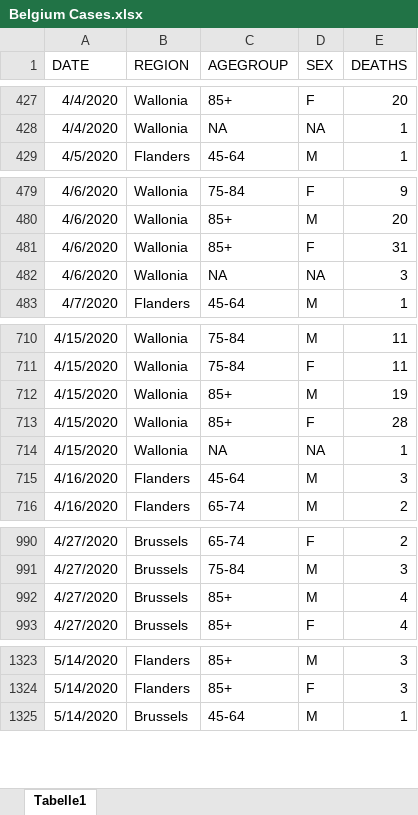
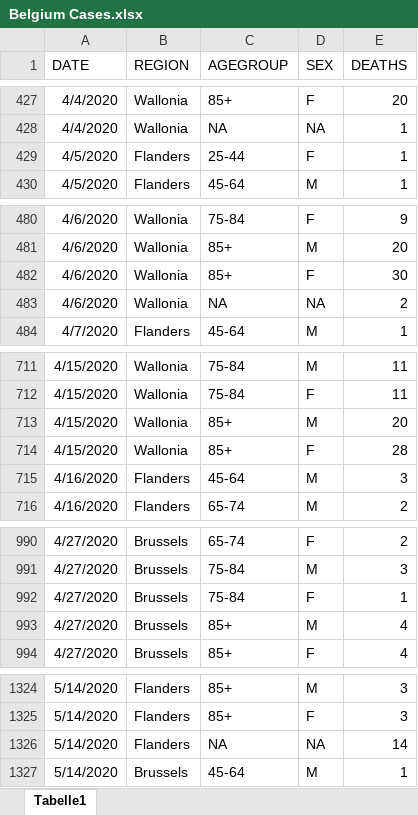
Before and after one commit to joabraha/Covid19, an Excel workbook: Deaths/Belgium Cases.xlsx, sheet Tabelle1, drawn as a sheet; only a part is shown, gaps mark what is left out; values as stored, in another font and other column widths than the file's, no borders; removed rows and columns are numbered as before the commit, all else as after; the diff covers the shown part only; the diff names each change by its address in the sheet, - before the commit and + after, or states it on an @@ line.

```diff
--- a/Deaths/Belgium Cases.xlsx (sheet Tabelle1)
+++ b/Deaths/Belgium Cases.xlsx (sheet Tabelle1)
+row 429: 4/5/2020 | Flanders | 25-44 | F | 1
-E482 (DEATHS): 31
+E482 (DEATHS): 30
-E483 (DEATHS): 3
+E483 (DEATHS): 2
-E713 (DEATHS): 19
+E713 (DEATHS): 20
-row 714: 4/15/2020 | Wallonia | NA | NA | 1
+row 992: 4/27/2020 | Brussels | 75-84 | F | 1
+row 1326: 5/14/2020 | Flanders | NA | NA | 14
```
Also changed, not shown: 232 added rows, 1 removed row and 35 edited cells elsewhere in this sheet, Deaths/Germany Cases.xlsx, Deaths/Italy Cases.xlsx, 8 other files.
